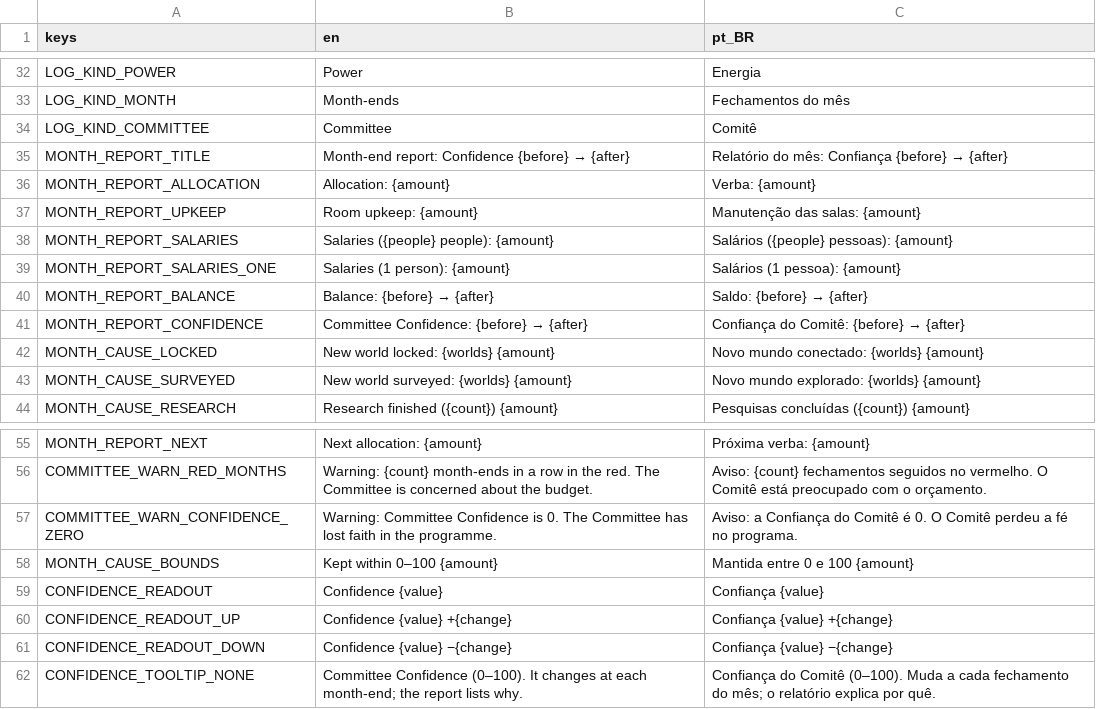
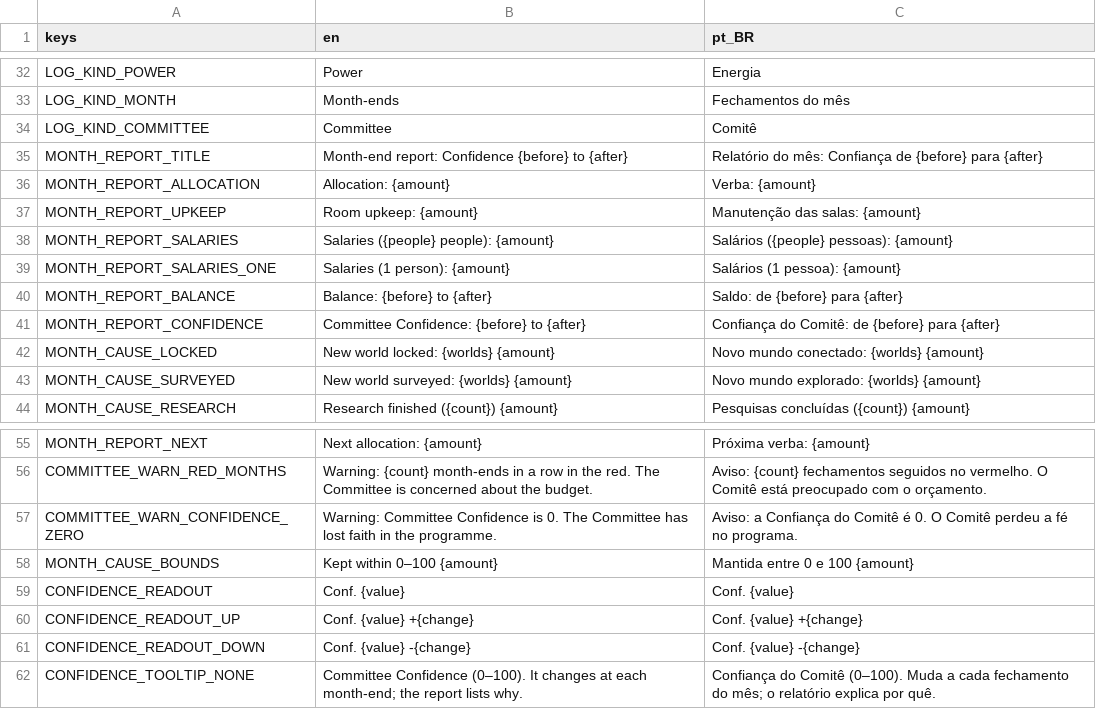
Before and after one commit to lmarcarini/StarPortal, a CSV file: localization/core.csv, drawn as a sheet; only a part is shown, gaps mark what is left out.

```diff
--- a/localization/core.csv
+++ b/localization/core.csv
@@ -34,3 +34,3 @@ LOG_KIND_MONTH,Month-ends,Fechamentos do mês
 LOG_KIND_COMMITTEE,Committee,Comitê
-MONTH_REPORT_TITLE,Month-end report: Confidence {before} → {after},Relatório do mês: Confiança {before} → {after}
+MONTH_REPORT_TITLE,Month-end report: Confidence {before} to {after},Relatório do mês: Confiança de {before} para {after}
 MONTH_REPORT_ALLOCATION,Allocation: {amount},Verba: {amount}
@@ -39,4 +39,4 @@ MONTH_REPORT_SALARIES,Salaries ({people} people): {amount},Salários ({people} p
 MONTH_REPORT_SALARIES_ONE,Salaries (1 person): {amount},Salários (1 pessoa): {amount}
-MONTH_REPORT_BALANCE,Balance: {before} → {after},Saldo: {before} → {after}
-MONTH_REPORT_CONFIDENCE,Committee Confidence: {before} → {after},Confiança do Comitê: {before} → {after}
+MONTH_REPORT_BALANCE,Balance: {before} to {after},Saldo: de {before} para {after}
+MONTH_REPORT_CONFIDENCE,Committee Confidence: {before} to {after},Confiança do Comitê: de {before} para {after}
 MONTH_CAUSE_LOCKED,New world locked: {worlds} {amount},Novo mundo conectado: {worlds} {amount}
@@ -58,5 +58,5 @@ COMMITTEE_WARN_CONFIDENCE_ZERO,Warning: Committee Confidence is 0. The Committee
 MONTH_CAUSE_BOUNDS,Kept within 0–100 {amount},Mantida entre 0 e 100 {amount}
-CONFIDENCE_READOUT,Confidence {value},Confiança {value}
-CONFIDENCE_READOUT_UP,Confidence {value} +{change},Confiança {value} +{change}
-CONFIDENCE_READOUT_DOWN,Confidence {value} −{change},Confiança {value} −{change}
+CONFIDENCE_READOUT,Conf. {value},Conf. {value}
+CONFIDENCE_READOUT_UP,Conf. {value} +{change},Conf. {value} +{change}
+CONFIDENCE_READOUT_DOWN,Conf. {value} -{change},Conf. {value} -{change}
 CONFIDENCE_TOOLTIP_NONE,Committee Confidence (0–100). It changes at each month-end; the report lists why.,Confiança do Comitê (0–100). Muda a cada fechamento do mês; o relatório explica por quê.
```
Also changed, not shown: 12 other files.
